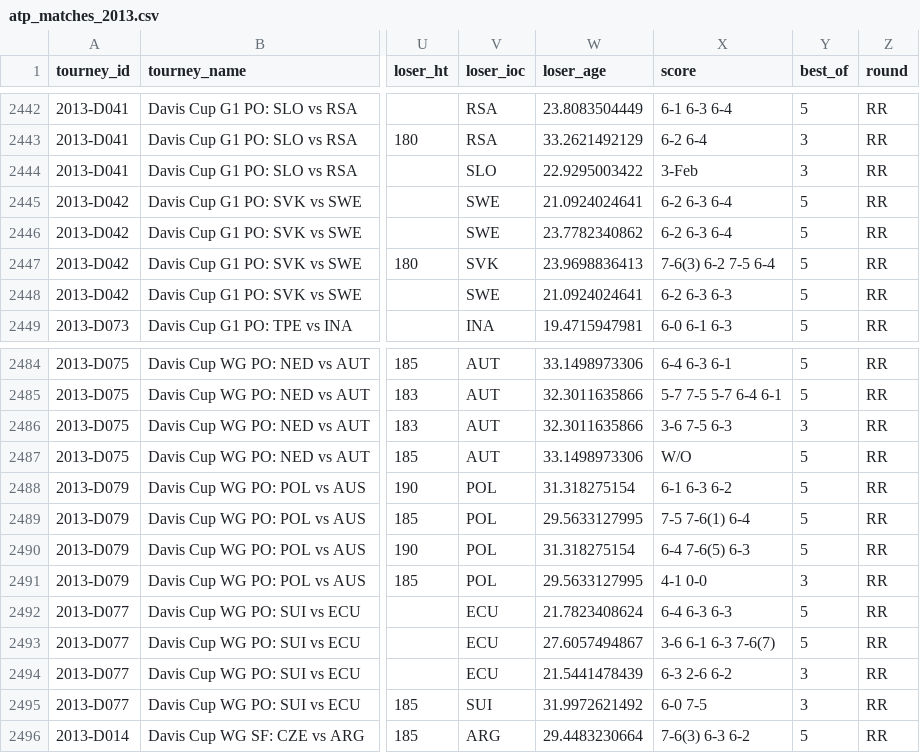
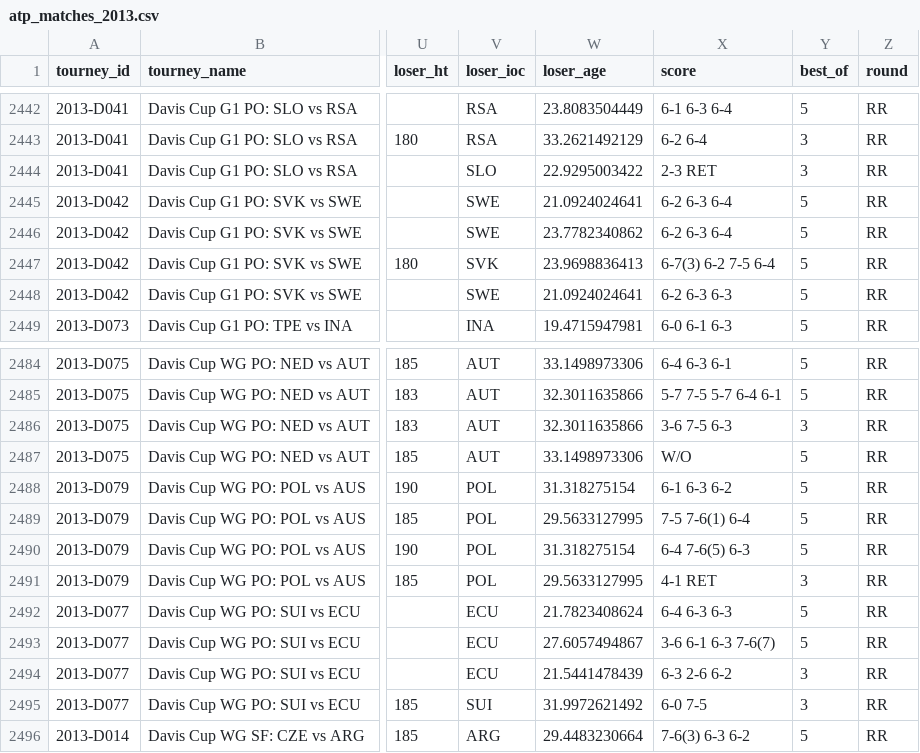
Before and after one commit to JeffSackmann/tennis_atp, a CSV file: atp_matches_2013.csv, drawn as a sheet; only a part is shown, gaps mark what is left out; the diff names each change by its address in the sheet, - before the commit and + after, or states it on an @@ line.

```diff
--- a/atp_matches_2013.csv
+++ b/atp_matches_2013.csv
-X2444 (score): 3-Feb
+X2444 (score): 2-3 RET
-X2447 (score): 7-6(3) 6-2 7-5 6-4
+X2447 (score): 6-7(3) 6-2 7-5 6-4
-X2491 (score): 4-1 0-0
+X2491 (score): 4-1 RET
```
Also changed, not shown: atp_matches_1981.csv, atp_matches_qual_chall_1981.csv, 11 other files.
